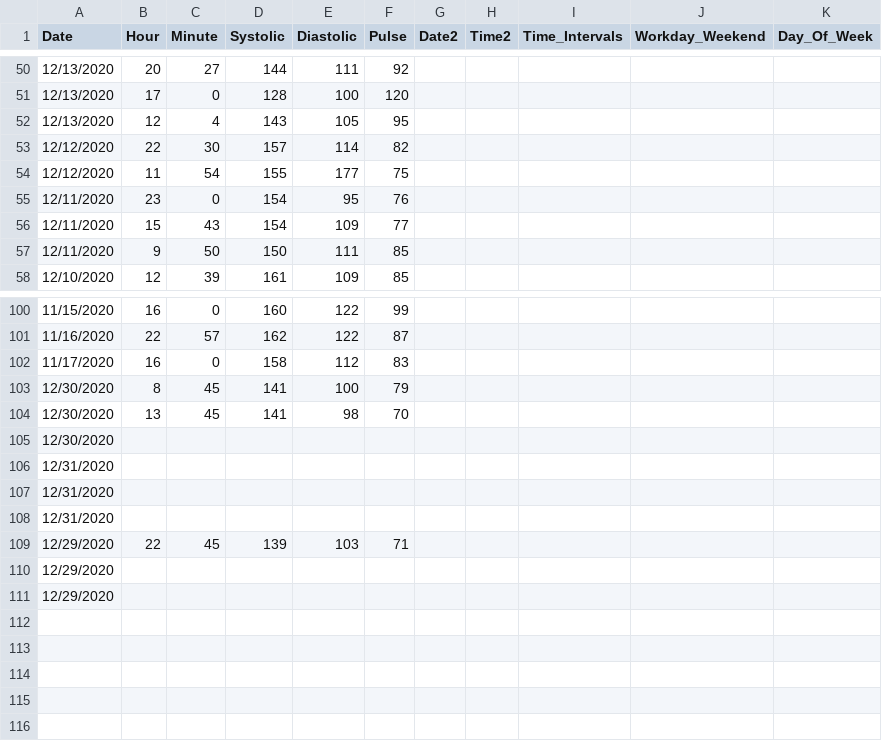
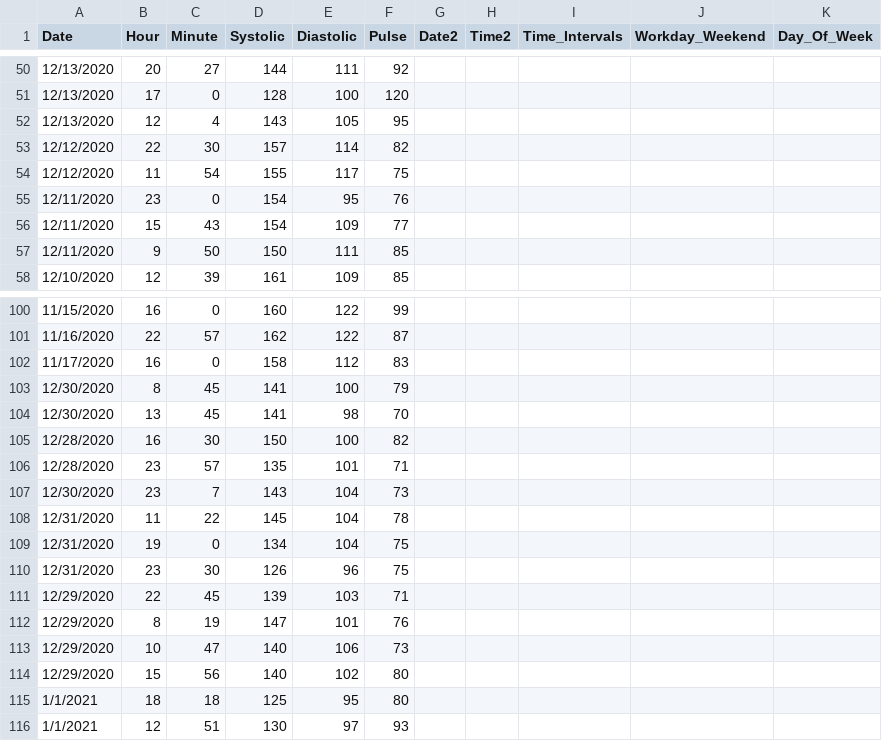
Before and after one commit to kleinrita/bloodpressure, a CSV file: Blood_Pressure_Tracking.csv, drawn as a sheet; only a part is shown, gaps mark what is left out; the diff covers the shown part only.

```diff
--- a/Blood_Pressure_Tracking.csv
+++ b/Blood_Pressure_Tracking.csv
@@ -53,3 +53,3 @@ Date,Hour,Minute,Systolic,Diastolic,Pulse,Date2,Time2,Time_Intervals,Workday_Wee
 12/12/2020,22,30,157,114,82,,,,,
-12/12/2020,11,54,155,177,75,,,,,
+12/12/2020,11,54,155,117,75,,,,,
 12/11/2020,23,0,154,95,76,,,,,
@@ -104,8 +104,13 @@ Date,Hour,Minute,Systolic,Diastolic,Pulse,Date2,Time2,Time_Intervals,Workday_Wee
 12/30/2020,13,45,141,98,70,,,,,
-12/30/2020,,,,,,,,,,
-12/31/2020,,,,,,,,,,
-12/31/2020,,,,,,,,,,
-12/31/2020,,,,,,,,,,
+12/28/2020,16,30,150,100,82,,,,,
+12/28/2020,23,57,135,101,71,,,,,
+12/30/2020,23,7,143,104,73,,,,,
+12/31/2020,11,22,145,104,78,,,,,
+12/31/2020,19,0,134,104,75,,,,,
+12/31/2020,23,30,126,96,75,,,,,
 12/29/2020,22,45,139,103,71,,,,,
-12/29/2020,,,,,,,,,,
-12/29/2020,,,,,,,,,,
+12/29/2020,8,19,147,101,76,,,,,
+12/29/2020,10,47,140,106,73,,,,,
+12/29/2020,15,56,140,102,80,,,,,
+1/1/2021,18,18,125,95,80,,,,,
+1/1/2021,12,51,130,97,93,,,,,
```
Also changed, not shown: 15 added rows, 15 removed rows and 1 edited cell elsewhere in this file, 1 other file.
